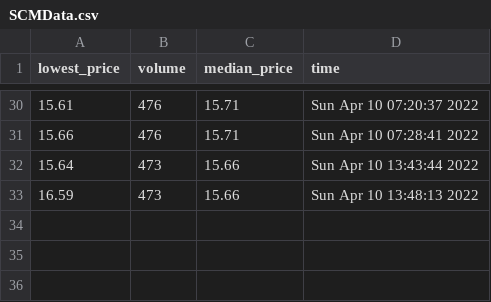
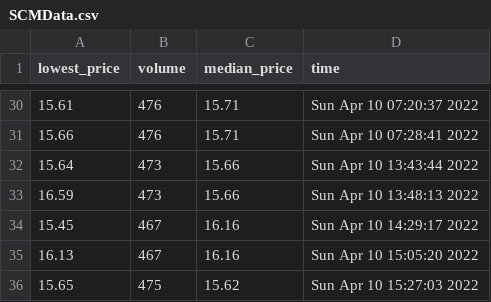
Before and after one commit to trackpadpro/tppsss, a CSV file: data/SCMData.csv, drawn as a sheet; only a part is shown, gaps mark what is left out.

```diff
--- a/data/SCMData.csv
+++ b/data/SCMData.csv
@@ -33 +33,4 @@ lowest_price,volume,median_price,time
 16.59,473,15.66,Sun Apr 10 13:48:13 2022
+15.45,467,16.16,Sun Apr 10 14:29:17 2022
+16.13,467,16.16,Sun Apr 10 15:05:20 2022
+15.65,475,15.62,Sun Apr 10 15:27:03 2022
```
Also changed, not shown: 1 other file.
